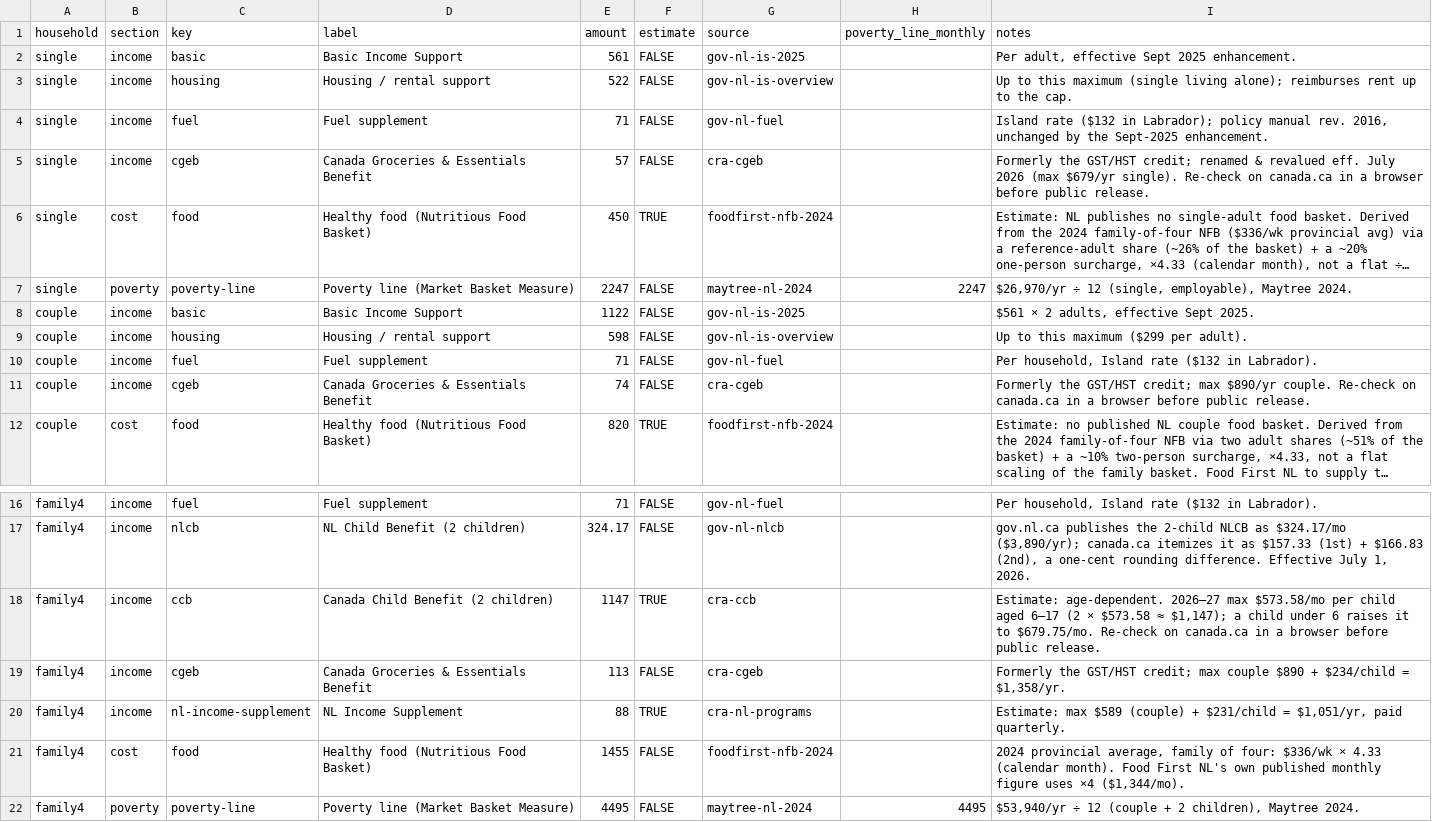
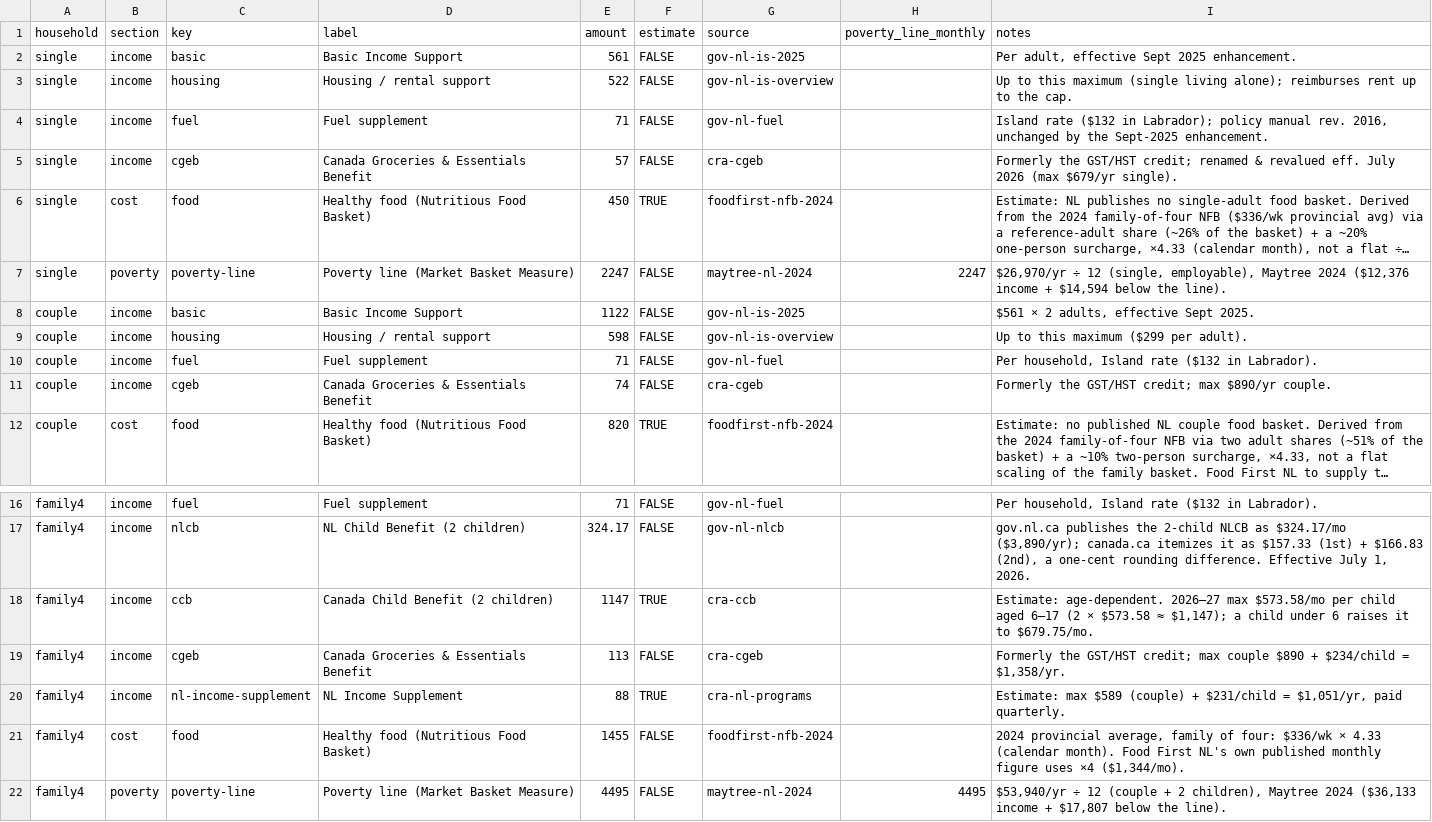
Before and after one commit to Freddie-Pike/NLAPC_Income_Data, a CSV file: data/graph-data.csv, drawn as a sheet; only a part is shown, gaps mark what is left out; long unchanged cells end in …; the diff names each change by its address in the sheet, - before the commit and + after, or states it on an @@ line.

```diff
--- a/data/graph-data.csv
+++ b/data/graph-data.csv
-I5 (notes): …$679/yr single). Re-check on canada.ca in a browser before public release.
+I5 (notes): …$679/yr single).
-I7 (notes): …employable), Maytree 2024.
+I7 (notes): …employable), Maytree 2024 ($12,376 income + $14,594 below the line).
-I11 (notes): …$890/yr couple. Re-check on canada.ca in a browser before public release.
+I11 (notes): …$890/yr couple.
-I18 (notes): …to $679.75/mo. Re-check on canada.ca in a browser before public release.
+I18 (notes): …to $679.75/mo.
-I22 (notes): …children), Maytree 2024.
+I22 (notes): …children), Maytree 2024 ($36,133 income + $17,807 below the line).
```
Also changed, not shown: 12 other files.
